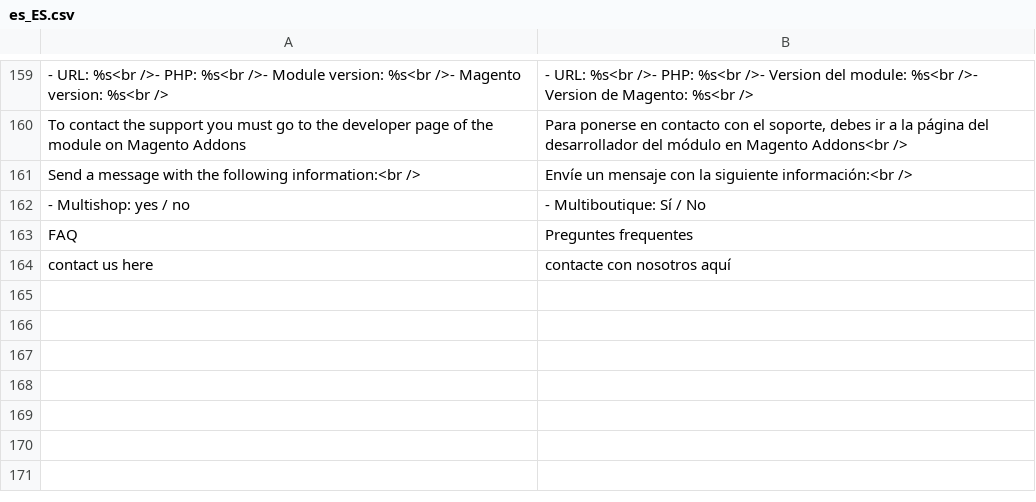
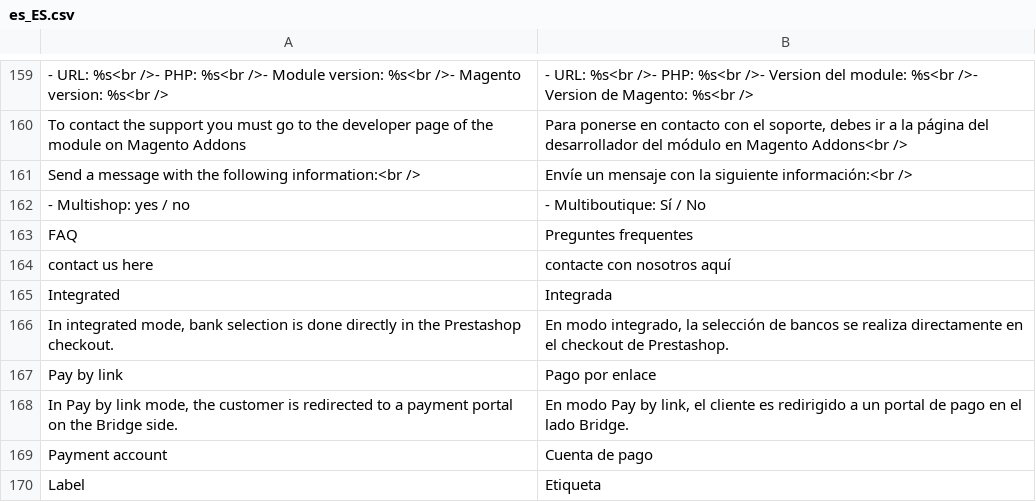
Before and after one commit to BridgeAPI-Io/Magento, a CSV file: i18n/es_ES.csv, drawn as a sheet; only a part is shown, gaps mark what is left out; the diff names each change by its address in the sheet, - before the commit and + after, or states it on an @@ line.

```diff
--- a/i18n/es_ES.csv
+++ b/i18n/es_ES.csv
+row 165: Integrated | Integrada
+row 166: In integrated mode, bank selection is done directly in the Prestashop checkout. | En modo integrado, la selección de bancos se realiza directamente en el checkout de Prestashop.
+row 167: Pay by link | Pago por enlace
+row 168: In Pay by link mode, the customer is redirected to a payment portal on the Bridge side. | En modo Pay by link, el cliente es redirigido a un portal de pago en el lado Bridge.
+row 169: Payment account | Cuenta de pago
+row 170: Label | Etiqueta
```
Also changed, not shown: i18n/de_DE.csv, i18n/en_US.csv, 12 other files.
